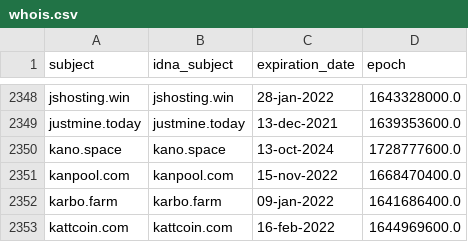
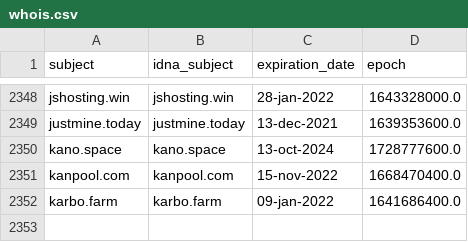
Before and after one commit to Ultimate-Hosts-Blacklist/ZeroDot1_CoinBlockerLists, a CSV file: .pyfunceble/whois.csv, drawn as a sheet; only a part is shown, gaps mark what is left out; the diff names each change by its address in the sheet, - before the commit and + after, or states it on an @@ line.

```diff
--- a/.pyfunceble/whois.csv
+++ b/.pyfunceble/whois.csv
-row 2353: kattcoin.com | kattcoin.com | 16-feb-2022 | 1644969600.0
```
Also changed, not shown: 13 other files.
